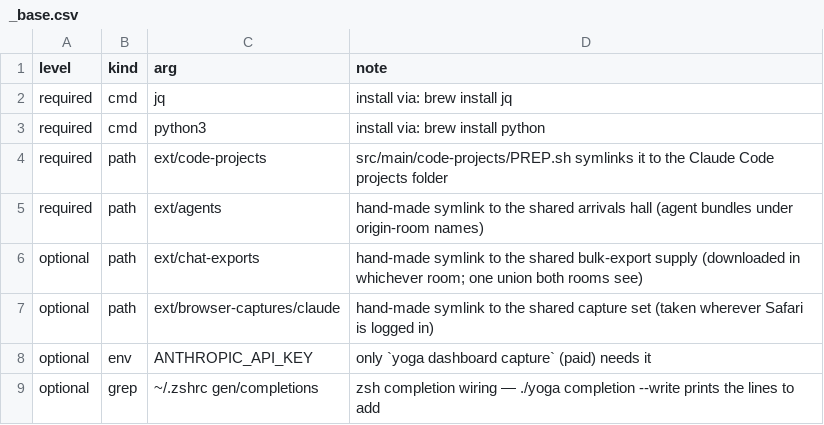
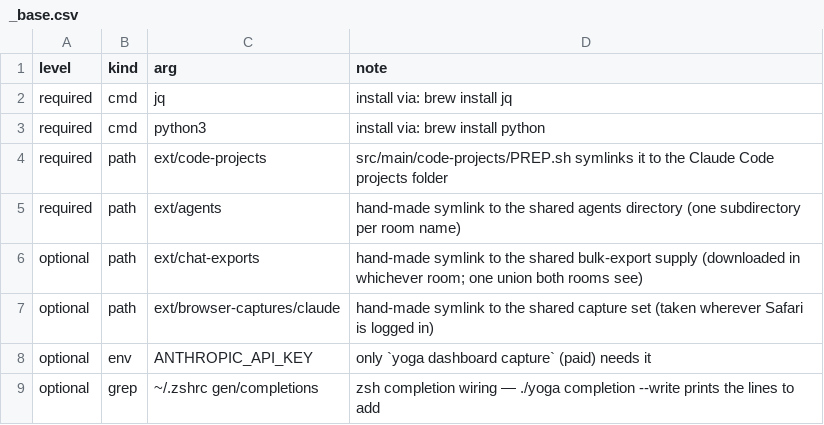
Before and after one commit to rpus/corpus-yoga, a CSV file: rsc/machines/_base.csv, drawn as a sheet.

```diff
--- a/rsc/machines/_base.csv
+++ b/rsc/machines/_base.csv
@@ -4,3 +4,3 @@ required,cmd,python3,install via: brew install python
 required,path,ext/code-projects,src/main/code-projects/PREP.sh symlinks it to the Claude Code projects folder
-required,path,ext/agents,hand-made symlink to the shared arrivals hall (agent bundles under origin-room names)
+required,path,ext/agents,hand-made symlink to the shared agents directory (one subdirectory per room name)
 optional,path,ext/chat-exports,hand-made symlink to the shared bulk-export supply (downloaded in whichever room; one union both rooms see)
```
Also changed, not shown: rsc/cli/commands.csv, 5 other files.
